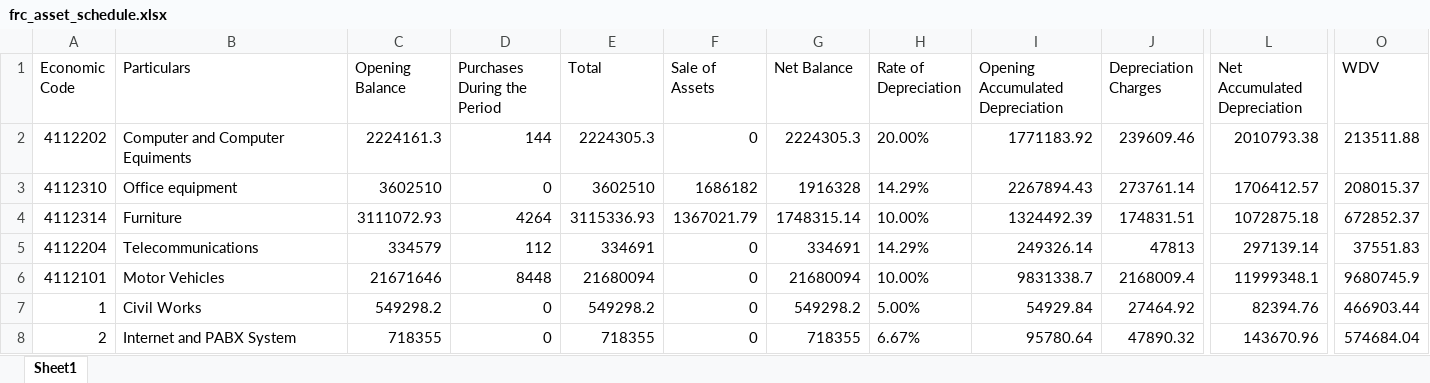
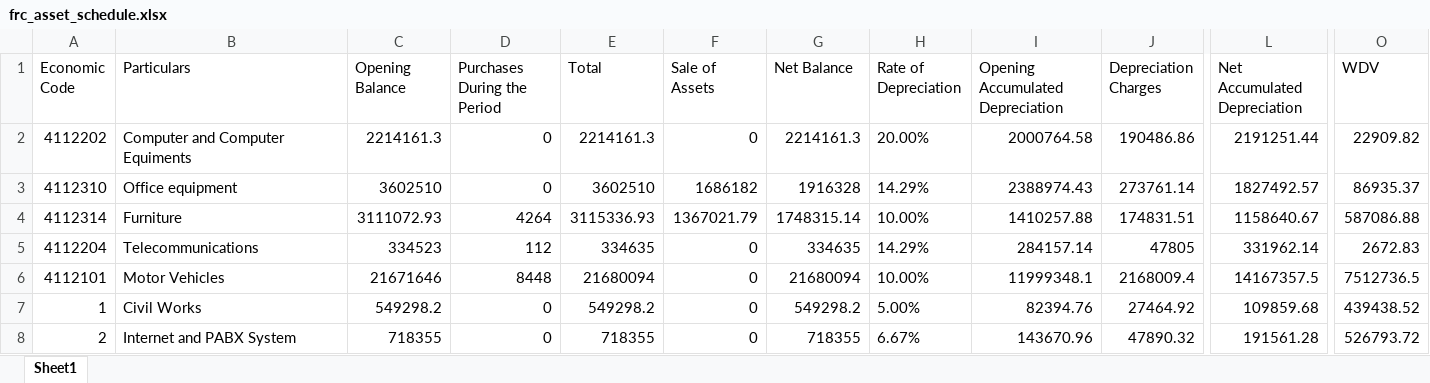
Before and after one commit to ANIKFRCBD/AFAR-3.0, an Excel workbook: afar_project/csv_path/excel_files/frc_asset_schedule.xlsx, sheet Sheet1, drawn as a sheet; only a part is shown, gaps mark what is left out; values as stored, in another font and other column widths than the file's, no borders; the diff covers the shown part only; the diff names each change by its address in the sheet, - before the commit and + after, or states it on an @@ line.

```diff
--- a/afar_project/csv_path/excel_files/frc_asset_schedule.xlsx (sheet Sheet1)
+++ b/afar_project/csv_path/excel_files/frc_asset_schedule.xlsx (sheet Sheet1)
-C2 (Opening Balance): 2224161.3
+C2 (Opening Balance): 2214161.3
-D2 (Purchases During the Period): 144
+D2 (Purchases During the Period): 0
-E2 (Total): 2224305.3
+E2 (Total): 2214161.3
-G2 (Net Balance): 2224305.3
+G2 (Net Balance): 2214161.3
-I2 (Opening Accumulated Depreciation): 1771183.92
+I2 (Opening Accumulated Depreciation): 2000764.58
-J2 (Depreciation Charges): 239609.46
+J2 (Depreciation Charges): 190486.86
-L2 (Net Accumulated Depreciation): 2010793.38
+L2 (Net Accumulated Depreciation): 2191251.44
-O2 (WDV): 213511.88
+O2 (WDV): 22909.82
-I3 (Opening Accumulated Depreciation): 2267894.43
+I3 (Opening Accumulated Depreciation): 2388974.43
-L3 (Net Accumulated Depreciation): 1706412.57
+L3 (Net Accumulated Depreciation): 1827492.57
-O3 (WDV): 208015.37
+O3 (WDV): 86935.37
-I4 (Opening Accumulated Depreciation): 1324492.39
+I4 (Opening Accumulated Depreciation): 1410257.88
-L4 (Net Accumulated Depreciation): 1072875.18
+L4 (Net Accumulated Depreciation): 1158640.67
-O4 (WDV): 672852.37
+O4 (WDV): 587086.88
-C5 (Opening Balance): 334579
+C5 (Opening Balance): 334523
-E5 (Total): 334691
+E5 (Total): 334635
-G5 (Net Balance): 334691
+G5 (Net Balance): 334635
-I5 (Opening Accumulated Depreciation): 249326.14
+I5 (Opening Accumulated Depreciation): 284157.14
-J5 (Depreciation Charges): 47813
+J5 (Depreciation Charges): 47805
-L5 (Net Accumulated Depreciation): 297139.14
+L5 (Net Accumulated Depreciation): 331962.14
-O5 (WDV): 37551.83
+O5 (WDV): 2672.83
-I6 (Opening Accumulated Depreciation): 9831338.7
+I6 (Opening Accumulated Depreciation): 11999348.1
-L6 (Net Accumulated Depreciation): 11999348.1
+L6 (Net Accumulated Depreciation): 14167357.5
-O6 (WDV): 9680745.9
+O6 (WDV): 7512736.5
-I7 (Opening Accumulated Depreciation): 54929.84
+I7 (Opening Accumulated Depreciation): 82394.76
-L7 (Net Accumulated Depreciation): 82394.76
+L7 (Net Accumulated Depreciation): 109859.68
-O7 (WDV): 466903.44
+O7 (WDV): 439438.52
-I8 (Opening Accumulated Depreciation): 95780.64
+I8 (Opening Accumulated Depreciation): 143670.96
-L8 (Net Accumulated Depreciation): 143670.96
+L8 (Net Accumulated Depreciation): 191561.28
-O8 (WDV): 574684.04
+O8 (WDV): 526793.72
```
Also changed, not shown: 18 edited cells elsewhere in this sheet, afar_project/csv_path/excel_files/asset_register.xlsx, afar_project/csv_path/excel_files/depreciation.xlsx, 1 other file.
